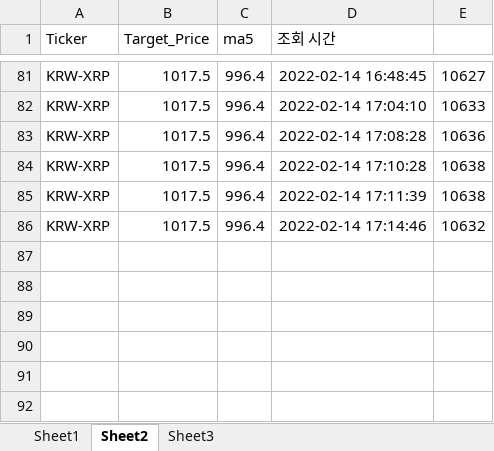
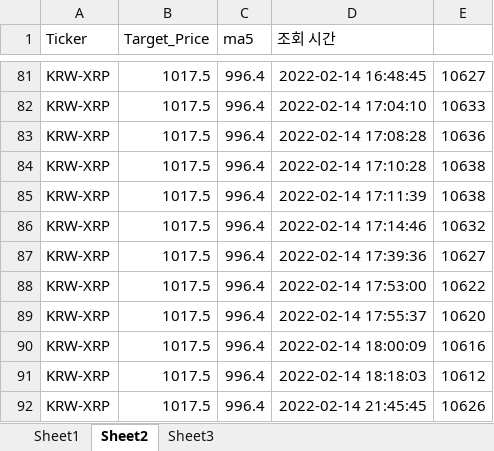
Before and after one commit to kkuho/pracgtice, an Excel workbook: upbitRecord.xlsx, sheet Sheet2, drawn as a sheet; only a part is shown, gaps mark what is left out; values as stored, in another font and other column widths than the file's, no borders; the diff names each change by its address in the sheet, - before the commit and + after, or states it on an @@ line.

```diff
--- a/upbitRecord.xlsx (sheet Sheet2)
+++ b/upbitRecord.xlsx (sheet Sheet2)
+row 87: KRW-XRP | 1017.5 | 996.4 | 2022-02-14 17:39:36 | 10627
+row 88: KRW-XRP | 1017.5 | 996.4 | 2022-02-14 17:53:00 | 10622
+row 89: KRW-XRP | 1017.5 | 996.4 | 2022-02-14 17:55:37 | 10620
+row 90: KRW-XRP | 1017.5 | 996.4 | 2022-02-14 18:00:09 | 10616
+row 91: KRW-XRP | 1017.5 | 996.4 | 2022-02-14 18:18:03 | 10612
+row 92: KRW-XRP | 1017.5 | 996.4 | 2022-02-14 21:45:45 | 10626
```
Also changed, not shown: sheet Sheet3, sheet Sheet1, 4 other files.
